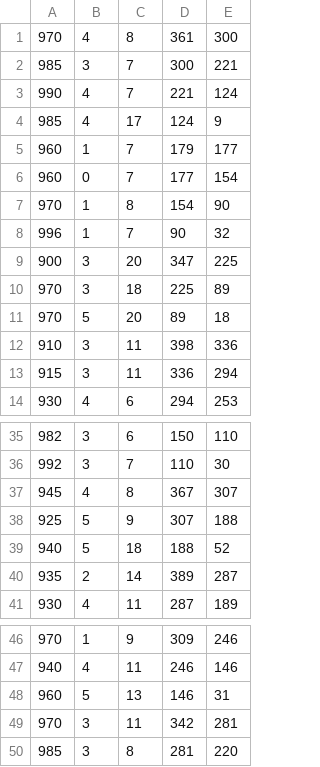
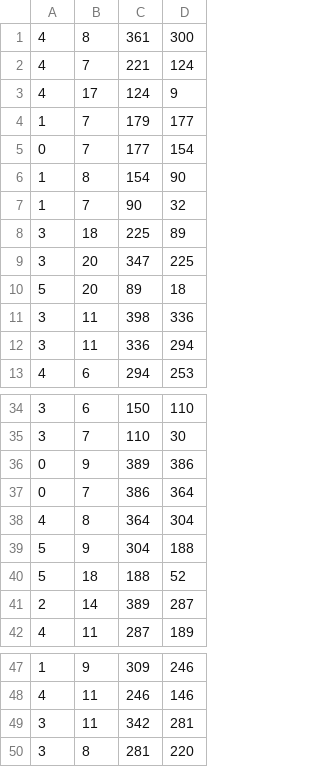
Before and after one commit to planet139/Typhoon, a CSV file: train.csv, drawn as a sheet; only a part is shown, gaps mark what is left out; removed rows and columns are numbered as before the commit, all else as after; the diff covers the shown part only; the diff names each change by its address in the sheet, - before the commit and + after, or states it on an @@ line.

```diff
--- a/train.csv
+++ b/train.csv
-column A, row 1: 970; rows 3-9: 990 | 985 | 960 | 960 | 970 | 996 | 900; rows 11-14: 970 | 910 | 915 | 930; rows 35-41: 982 | 992 | 945 | 925 | 940 | 935 | 930; rows 46-47: 970 | 940; rows 49-50: 970 | 985
@@ row 2 moved to row 62: 3 @@
@@ row 10 moved to row 8: 3 @@
+row 36: 0 | 9 | 389 | 386
+row 37: 0 | 7 | 386 | 364
-C38: 367
+C38: 364
-D38: 307
+D38: 304
-C39: 307
+C39: 304
@@ row 48 moved to row 63: 5 @@
```
Also changed, not shown: 3 moved rows elsewhere in this file, 13 other files.
